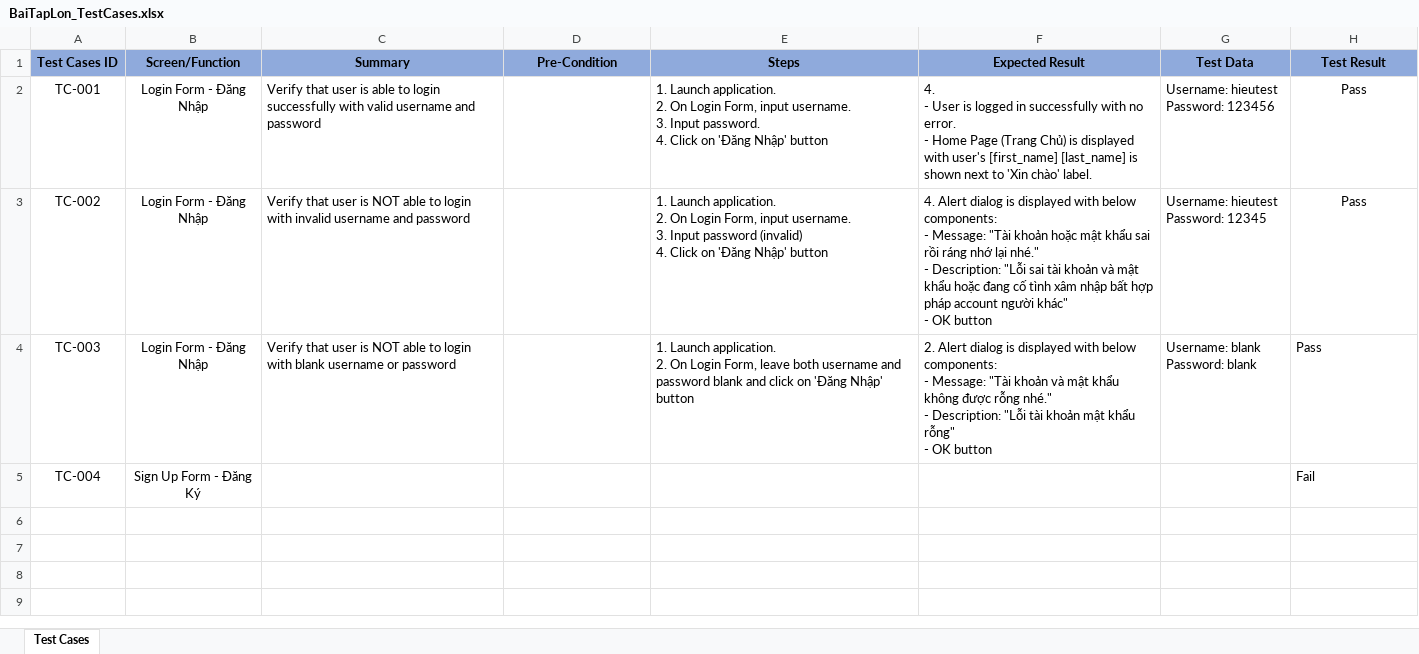
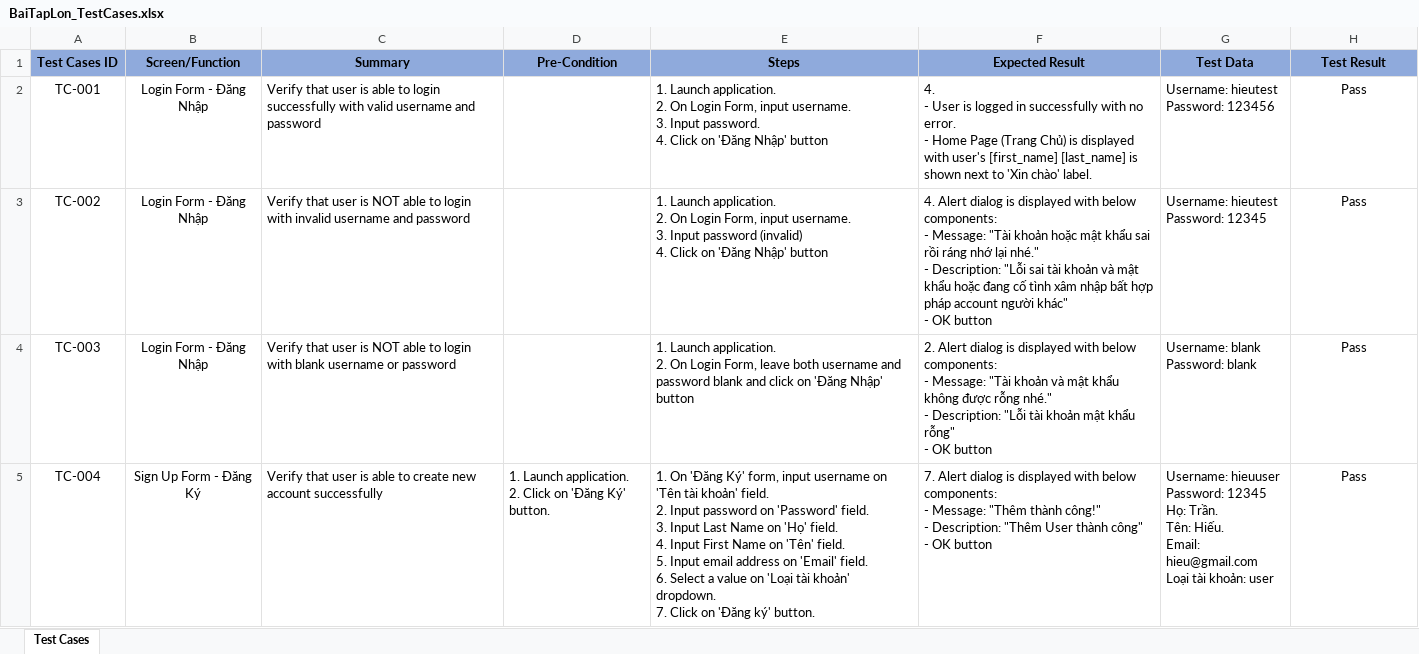
Before and after one commit to mtdat0201/KiemThuCK, an Excel workbook: BaiTapLon_TestCases.xlsx, sheet Test Cases, drawn as a sheet; only a part is shown; values as stored, in another font and other column widths than the file's, no borders; conditional formats not drawn; ↵ is a line break in a cell; the diff covers the shown part only; the diff names each change by its address in the sheet, - before the commit and + after, or states it on an @@ line.

Commit message:
Update test cases and requirement
Thêm test cases and đưa lên file Xác định yêu cầu

```diff
--- a/BaiTapLon_TestCases.xlsx (sheet Test Cases)
+++ b/BaiTapLon_TestCases.xlsx (sheet Test Cases)
-H4:H5 alignment: left
+H4:H5 alignment: center
-C5 (Summary): (empty)
+C5 (Summary): Verify that user is able to create new account successfully
-D5 (Pre-Condition): (empty)
+D5 (Pre-Condition): 1. Launch application. ↵ 2. Click on 'Đăng Ký' button.
-E5 (Steps): (empty)
+E5 (Steps): 1. On 'Đăng Ký' form, input username on 'Tên tài khoản' field. ↵ 2. Input password on 'Password' field. ↵ 3. Input Last Name on 'Họ' field. ↵ 4. Input First Name on 'Tên' field. ↵ 5. Input email address on 'Email' field. ↵ 6. Select a value on 'Loại tài khoản' dropdown. ↵ 7. Click on 'Đăng ký' button.
-F5 (Expected Result): (empty)
+F5 (Expected Result): 7. Alert dialog is displayed with below components: ↵ - Message: "Thêm thành công!" ↵ - Description: "Thêm User thành công" ↵ - OK button
-G5 (Test Data): (empty)
+G5 (Test Data): Username: hieuuser ↵ Password: 12345 ↵ Họ: Trần. ↵ Tên: Hiếu. ↵ Email: hieu@gmail.com ↵ Loại tài khoản: user
-H5 (Test Result): Fail
+H5 (Test Result): Pass
```
Also changed, not shown: 2 added rows elsewhere in this sheet, 1 other file.
